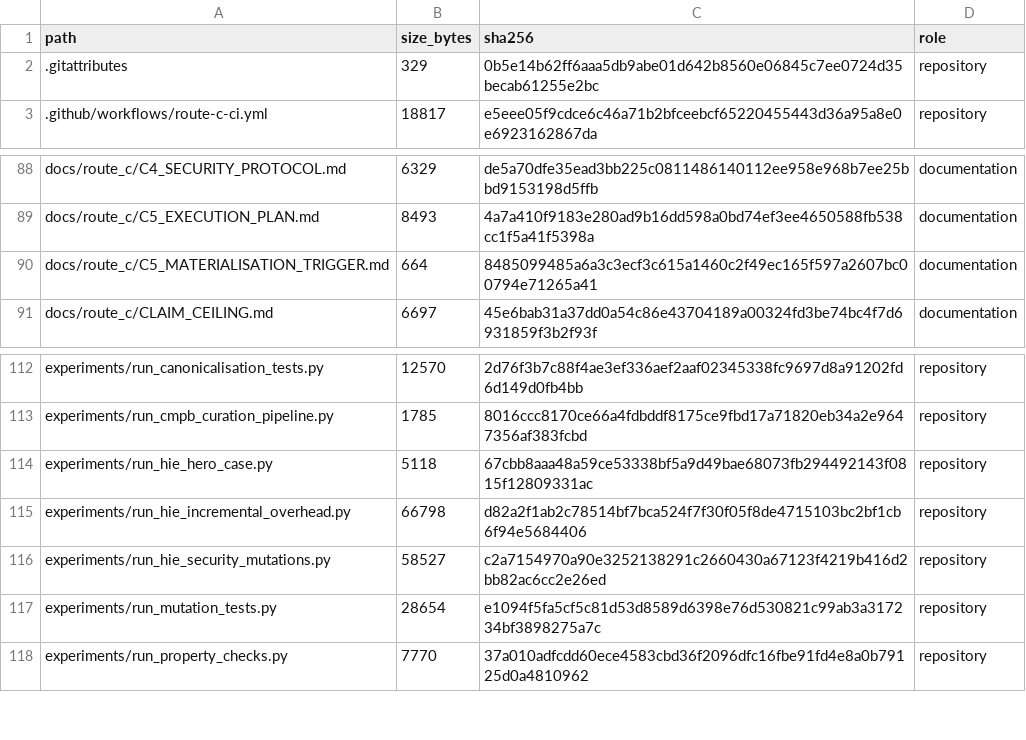
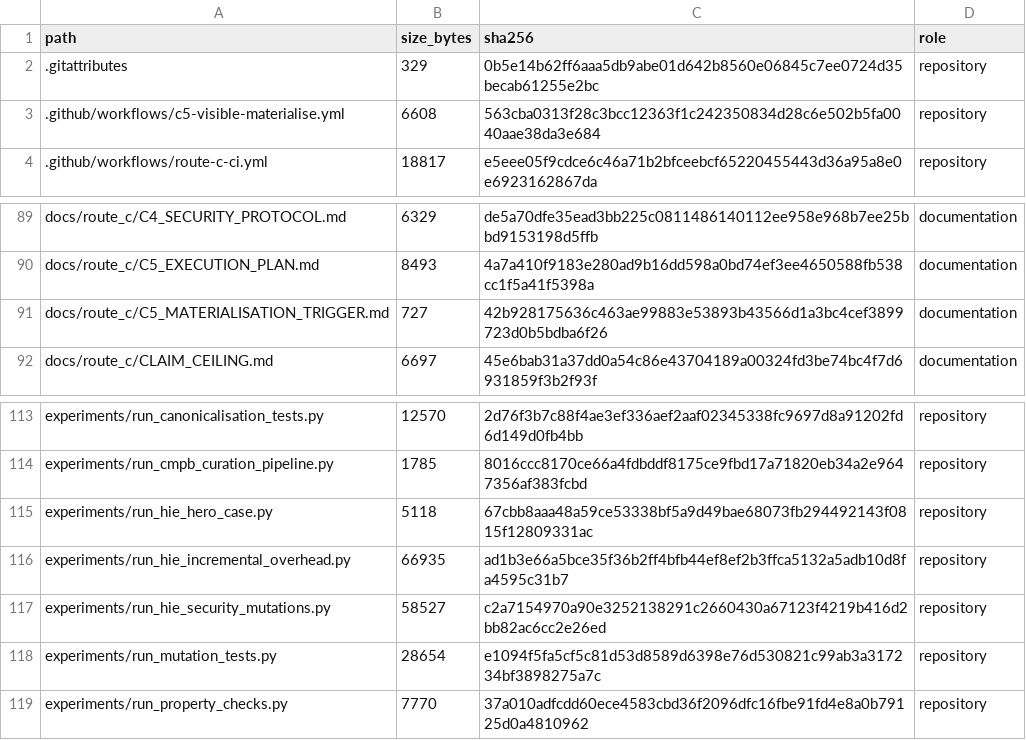
Before and after one commit to antonioclim/TEA-Sim-TrustEvidence, a TSV file: FILE_MANIFEST.tsv, drawn as a sheet; only a part is shown, gaps mark what is left out.

```diff
--- a/FILE_MANIFEST.tsv
+++ b/FILE_MANIFEST.tsv
@@ -2,2 +2,3 @@ path	size_bytes	sha256	role
 .gitattributes	329	0b5e14b62ff6aaa5db9abe01d642b8560e06845c7ee0724d35becab61255e2bc	repository
+.github/workflows/c5-visible-materialise.yml	6608	563cba0313f28c3bcc12363f1c242350834d28c6e502b5fa0040aae38da3e684	repository
 .github/workflows/route-c-ci.yml	18817	e5eee05f9cdce6c46a71b2bfceebcf65220455443d36a95a8e0e6923162867da	repository
@@ -89,3 +90,3 @@ docs/route_c/C4_SECURITY_PROTOCOL.md	6329	de5a70dfe35ead3bb225c0811486140112ee95
 docs/route_c/C5_EXECUTION_PLAN.md	8493	4a7a410f9183e280ad9b16dd598a0bd74ef3ee4650588fb538cc1f5a41f5398a	documentation
-docs/route_c/C5_MATERIALISATION_TRIGGER.md	664	8485099485a6a3c3ecf3c615a1460c2f49ec165f597a2607bc00794e71265a41	documentation
+docs/route_c/C5_MATERIALISATION_TRIGGER.md	727	42b928175636c463ae99883e53893b43566d1a3bc4cef3899723d0b5bdba6f26	documentation
 docs/route_c/CLAIM_CEILING.md	6697	45e6bab31a37dd0a54c86e43704189a00324fd3be74bc4f7d6931859f3b2f93f	documentation
@@ -114,3 +115,3 @@ experiments/run_cmpb_curation_pipeline.py	1785	8016ccc8170ce66a4fdbddf8175ce9fbd
 experiments/run_hie_hero_case.py	5118	67cbb8aaa48a59ce53338bf5a9d49bae68073fb294492143f0815f12809331ac	repository
-experiments/run_hie_incremental_overhead.py	66798	d82a2f1ab2c78514bf7bca524f7f30f05f8de4715103bc2bf1cb6f94e5684406	repository
+experiments/run_hie_incremental_overhead.py	66935	ad1b3e66a5bce35f36b2ff4bfb44ef8ef2b3ffca5132a5adb10d8fa4595c31b7	repository
 experiments/run_hie_security_mutations.py	58527	c2a7154970a90e3252138291c2660430a67123f4219b416d2bb82ac6cc2e26ed	repository
```
Also changed, not shown: 2 other files.
